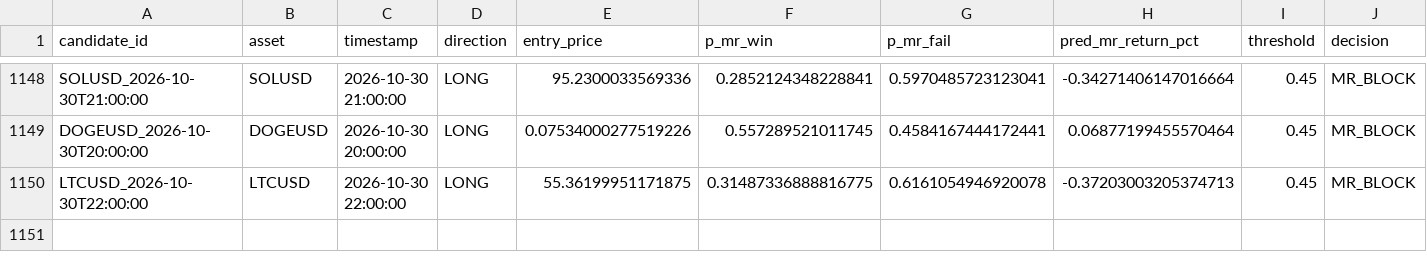
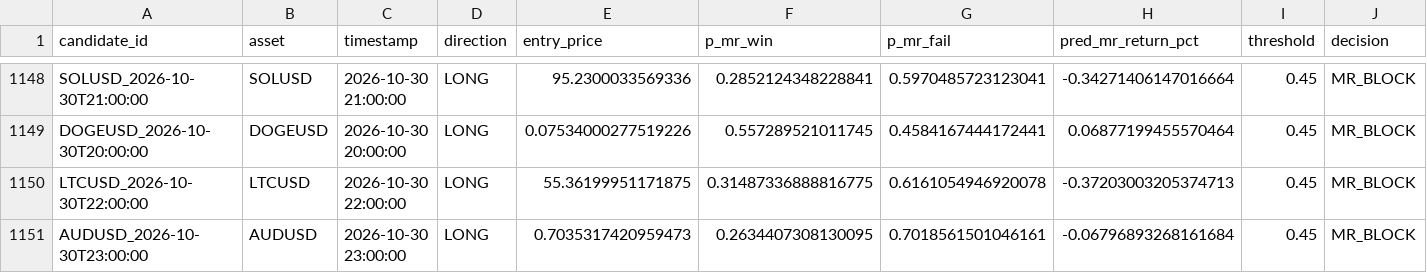
Before and after one commit to NeefPoom/Tradingstrategy01, a CSV file: data/forward/mr_candidates.csv, drawn as a sheet; only a part is shown, gaps mark what is left out; rows hold the shown columns only; the diff names each change by its address in the sheet, - before the commit and + after, or states it on an @@ line.

```diff
--- a/data/forward/mr_candidates.csv
+++ b/data/forward/mr_candidates.csv
+row 1151: AUDUSD_2026-10-30T23:00:00 | AUDUSD | 2026-10-30 23:00:00 | LONG | 0.7035317420959473 | 0.2634407308130095 | 0.7018561501046161 | -0.06796893268161684 | 0.45 | MR_BLOCK
```
Also changed, not shown: reports/latest_scores.csv, reports/market_open_price_completeness.csv, 49 other files.
